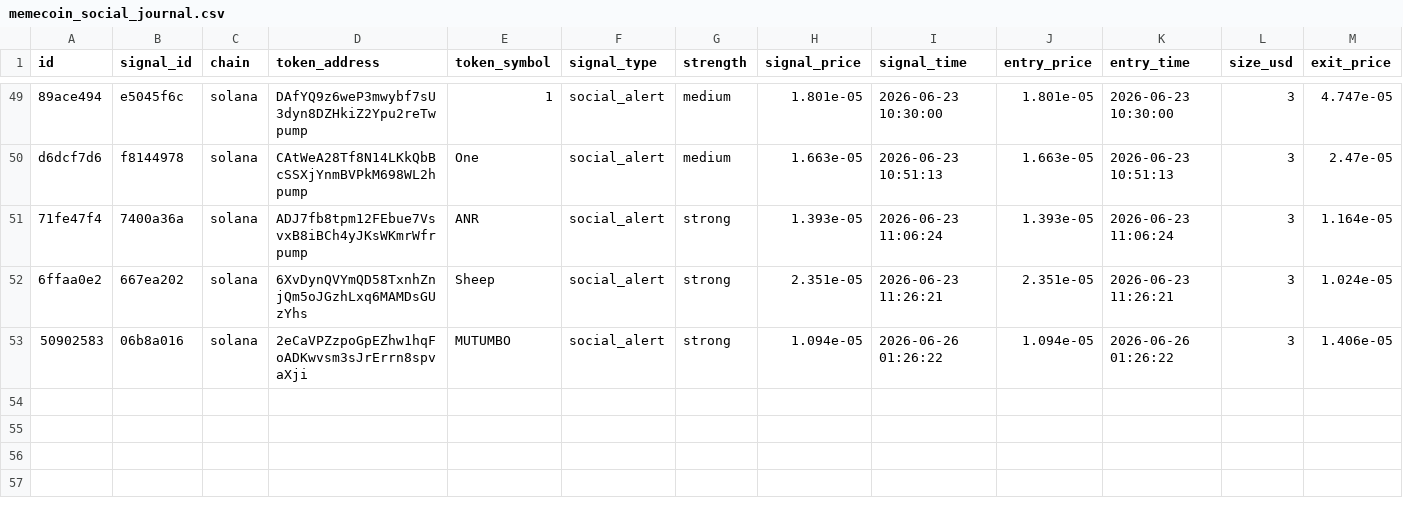
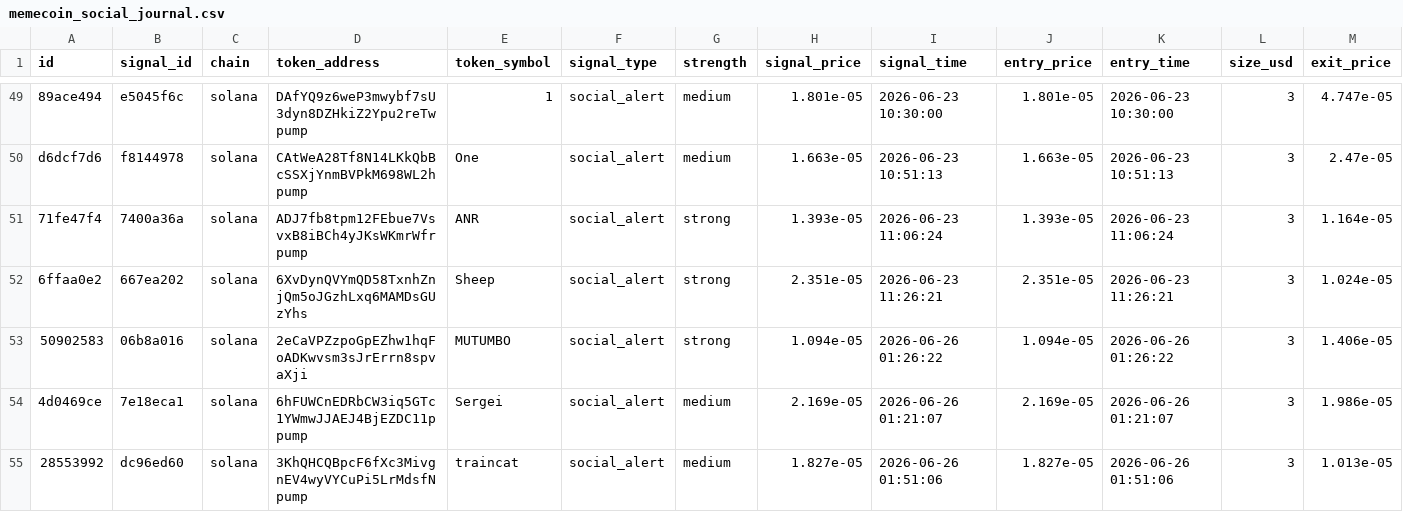
Before and after one commit to AMR200215/quant-bot, a CSV file: logs/memecoin_social_journal.csv, drawn as a sheet; only a part is shown, gaps mark what is left out; rows hold the shown columns only; the diff names each change by its address in the sheet, - before the commit and + after, or states it on an @@ line.

Commit message:
chore: sync live journals 2026-06-19T19:43

```diff
--- a/logs/memecoin_social_journal.csv
+++ b/logs/memecoin_social_journal.csv
+row 54: 4d0469ce | 7e18eca1 | solana | 6hFUWCnEDRbCW3iq5GTc1YWmwJJAEJ4BjEZDC11ppump | Sergei | social_alert | medium | 2.169e-05 | 2026-06-26 01:21:07 | 2.169e-05 | 2026-06-26 01:21:07 | 3 | 1.986e-05
+row 55: 28553992 | dc96ed60 | solana | 3KhQHCQBpcF6fXc3MivgnEV4wyVYCuPi5LrMdsfNpump | traincat | social_alert | medium | 1.827e-05 | 2026-06-26 01:51:06 | 1.827e-05 | 2026-06-26 01:51:06 | 3 | 1.013e-05
```
